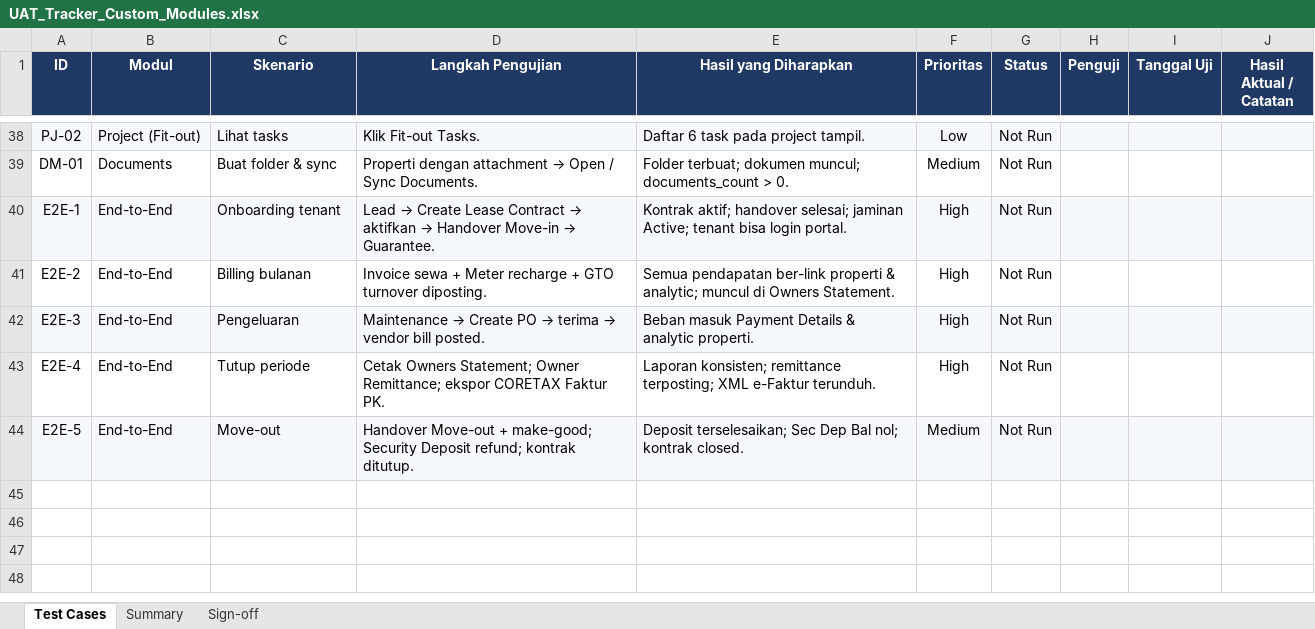
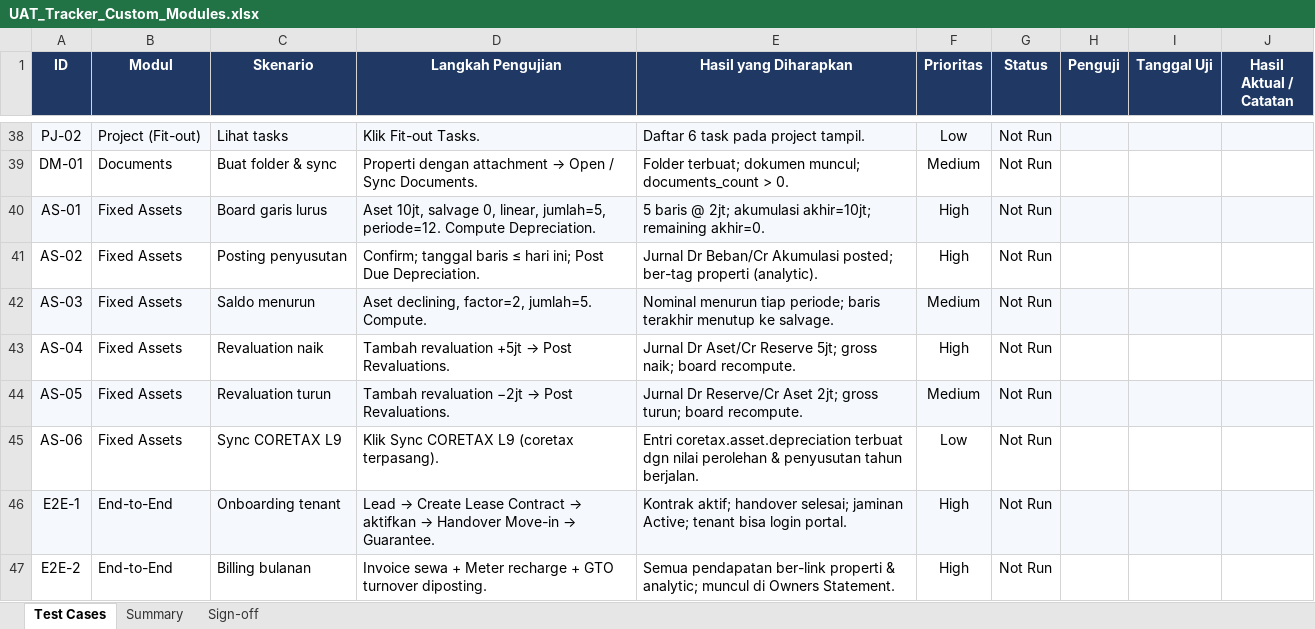
Before and after one commit to antonset1104/rental_property, an Excel workbook: docs/UAT_Tracker_Custom_Modules.xlsx, sheet Test Cases, drawn as a sheet; only a part is shown, gaps mark what is left out; the shorter side is filled out with more unchanged rows; values as stored, in another font and other column widths than the file's, no borders; conditional formats not drawn; the diff names each change by its address in the sheet, - before the commit and + after, or states it on an @@ line.

```diff
--- a/docs/UAT_Tracker_Custom_Modules.xlsx (sheet Test Cases)
+++ b/docs/UAT_Tracker_Custom_Modules.xlsx (sheet Test Cases)
+row 40: AS-01 | Fixed Assets | Board garis lurus | Aset 10jt, salvage 0, linear, jumlah=5, periode=12. Compute Depreciation. | 5 baris @ 2jt; akumulasi akhir=10jt; remaining akhir=0. | High | Not Run
+row 41: AS-02 | Fixed Assets | Posting penyusutan | Confirm; tanggal baris ≤ hari ini; Post Due Depreciation. | Jurnal Dr Beban/Cr Akumulasi posted; ber-tag properti (analytic). | High | Not Run
+row 42: AS-03 | Fixed Assets | Saldo menurun | Aset declining, factor=2, jumlah=5. Compute. | Nominal menurun tiap periode; baris terakhir menutup ke salvage. | Medium | Not Run
+row 43: AS-04 | Fixed Assets | Revaluation naik | Tambah revaluation +5jt → Post Revaluations. | Jurnal Dr Aset/Cr Reserve 5jt; gross naik; board recompute. | High | Not Run
+row 44: AS-05 | Fixed Assets | Revaluation turun | Tambah revaluation −2jt → Post Revaluations. | Jurnal Dr Reserve/Cr Aset 2jt; gross turun; board recompute. | Medium | Not Run
+row 45: AS-06 | Fixed Assets | Sync CORETAX L9 | Klik Sync CORETAX L9 (coretax terpasang). | Entri coretax.asset.depreciation terbuat dgn nilai perolehan & penyusutan tahun berjalan. | Low | Not Run
```
Also changed, not shown: sheet Summary, 1 other file.
